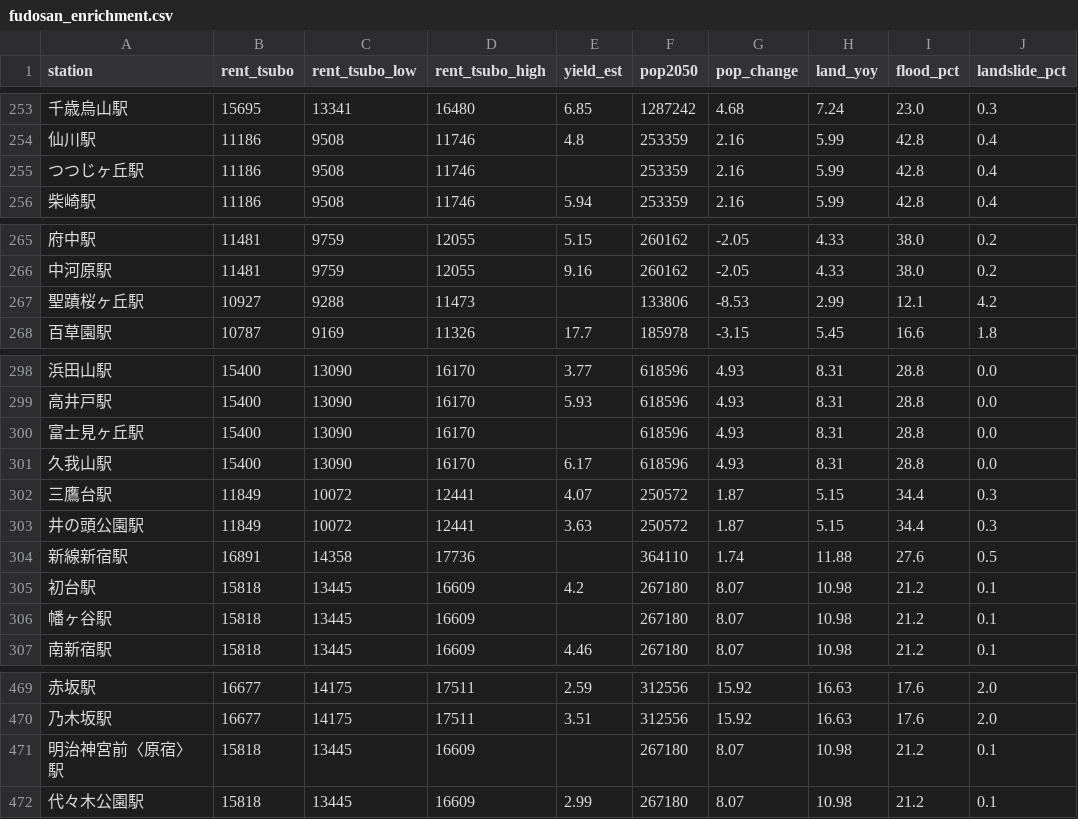
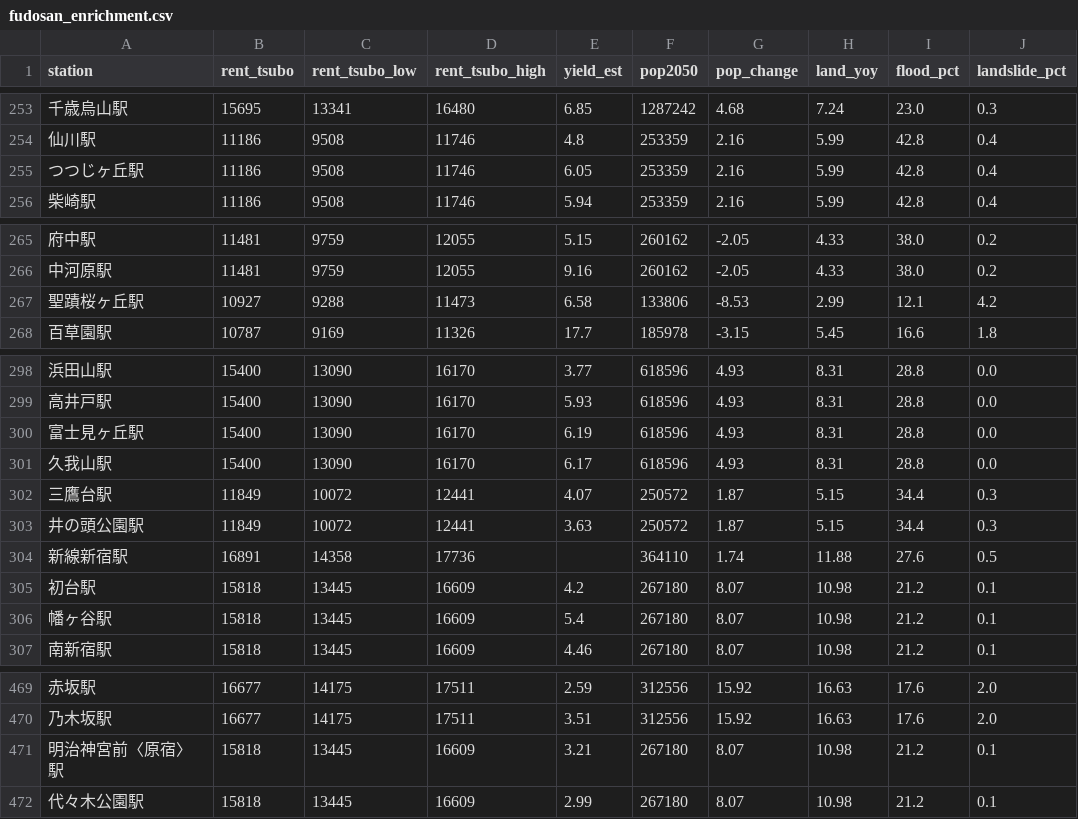
Before and after one commit to rereilleco-arch/nupd, a CSV file: output/fudosan_enrichment.csv, drawn as a sheet; only a part is shown, gaps mark what is left out; the diff covers the shown part only; the diff names each change by its address in the sheet, - before the commit and + after, or states it on an @@ line.

```diff
--- a/output/fudosan_enrichment.csv
+++ b/output/fudosan_enrichment.csv
-E255 (yield_est): (empty)
+E255 (yield_est): 6.05
-E267 (yield_est): (empty)
+E267 (yield_est): 6.58
-E300 (yield_est): (empty)
+E300 (yield_est): 6.19
-E306 (yield_est): (empty)
+E306 (yield_est): 5.4
-E471 (yield_est): (empty)
+E471 (yield_est): 3.21
```
Also changed, not shown: 9 edited cells elsewhere in this file, output/muni_price_trends.csv.
